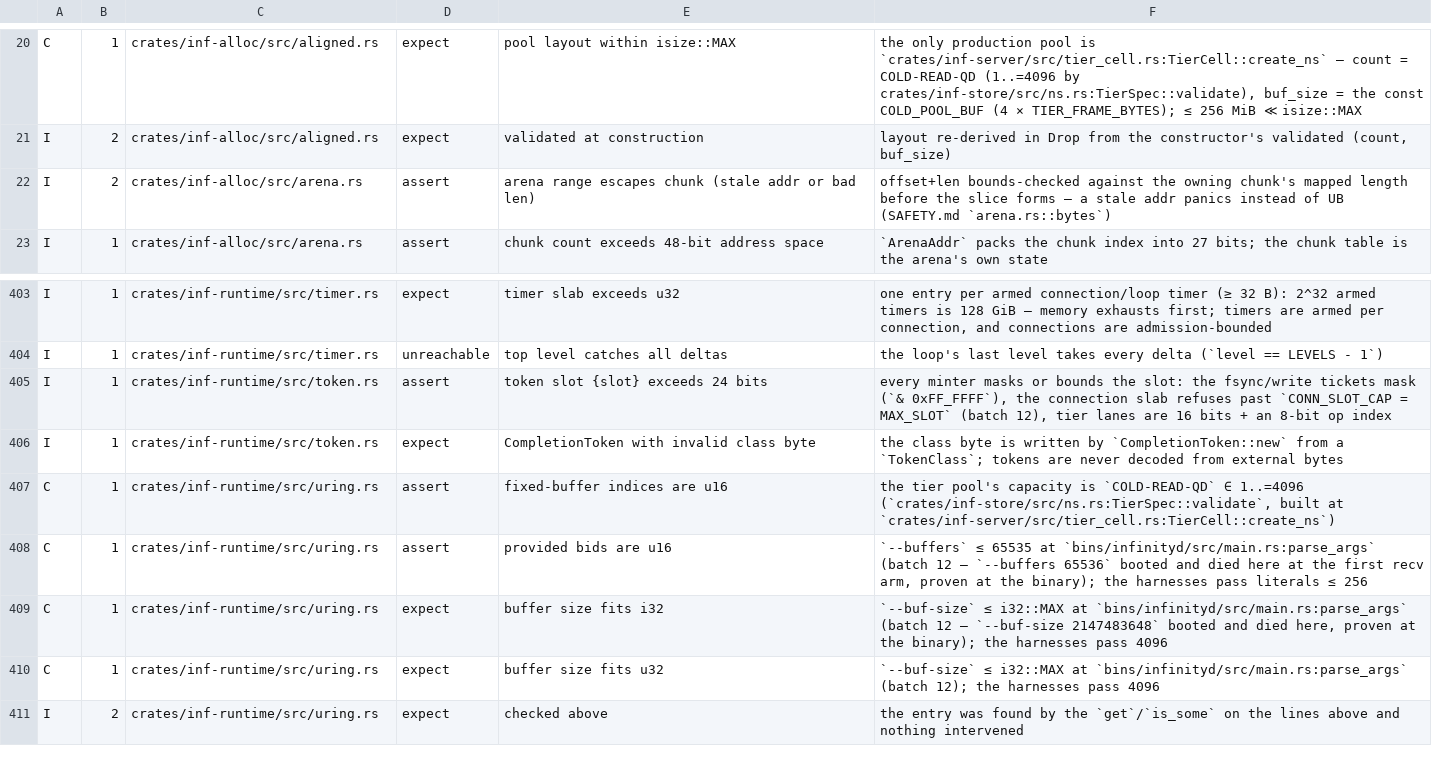
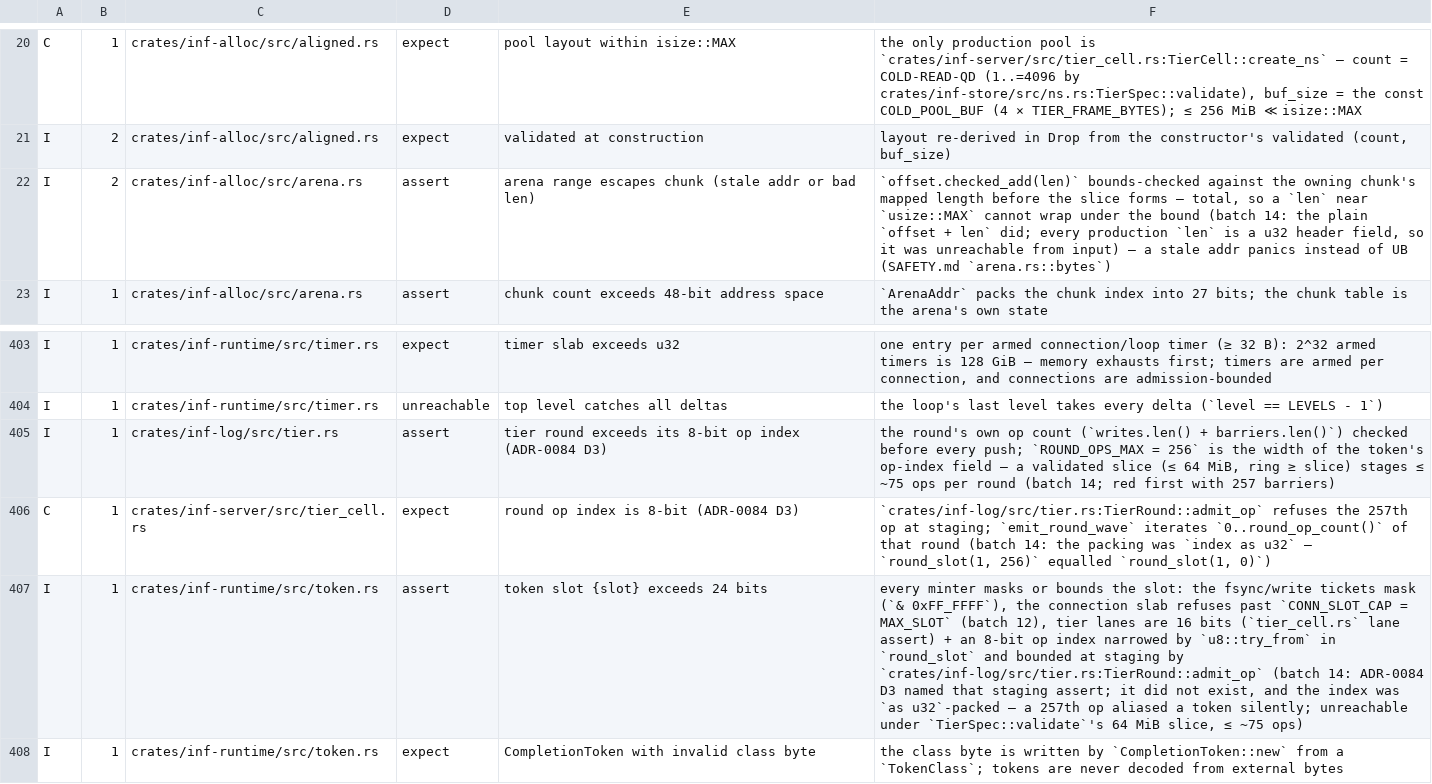
Before and after one commit to kevincaicedo/infinitydb, a TSV file: docs/release-assert-inventory.tsv, drawn as a sheet; only a part is shown, gaps mark what is left out; the shorter side is filled out with more unchanged rows; addresses are those after the commit; the diff names each change by its address in the sheet, - before the commit and + after, or states it on an @@ line.

Commit message:
fix(review-20260830): batch 14 — I-row width sweep (arena checked_add, tier round op-index bound) + type-resolved clock ban gate (ADR-0106 D7)

```diff
--- a/docs/release-assert-inventory.tsv
+++ b/docs/release-assert-inventory.tsv
-F22: offset+len bounds-checked against the owning chunk's mapped length before the slice forms — a…
+F22: `offset.checked_add(len)` bounds-checked against the owning chunk's mapped length before the slice forms — total, so a `len` near `usize::MAX` cannot wrap under the bound (batch 14: the plain `offset + len` did; every production `len` is a u32 header field, so it was unreachable from input) — a…
+row 405: I | 1 | crates/inf-log/src/tier.rs | assert | tier round exceeds its 8-bit op index (ADR-0084 D3) | the round's own op count (`writes.len() + barriers.len()`) checked before every push; `ROUND_OPS_MAX = 256` is the width of the token's op-index field — a validated slice (≤ 64 MiB, ring ≥ slice) stages ≤ ~75 ops per round (batch 14; red first with 257 barriers)
+row 406: C | 1 | crates/inf-server/src/tier_cell.rs | expect | round op index is 8-bit (ADR-0084 D3) | `crates/inf-log/src/tier.rs:TierRound::admit_op` refuses the 257th op at staging; `emit_round_wave` iterates `0..round_op_count()` of that round (batch 14: the packing was `index as u32` — `round_slot(1, 256)` equalled `round_slot(1, 0)`)
-F407: …16 bits + an 8-bit op index
+F407: …16 bits (`tier_cell.rs` lane assert) + an 8-bit op index narrowed by `u8::try_from` in `round_slot` and bounded at staging by `crates/inf-log/src/tier.rs:TierRound::admit_op` (batch 14: ADR-0084 D3 named that staging assert; it did not exist, and the index was `as u32`-packed — a 257th op aliased a token silently; unreachable under `TierSpec::validate`'s 64 MiB slice, ≤ ~75 ops)
```
Also changed, not shown: 59 other files.
